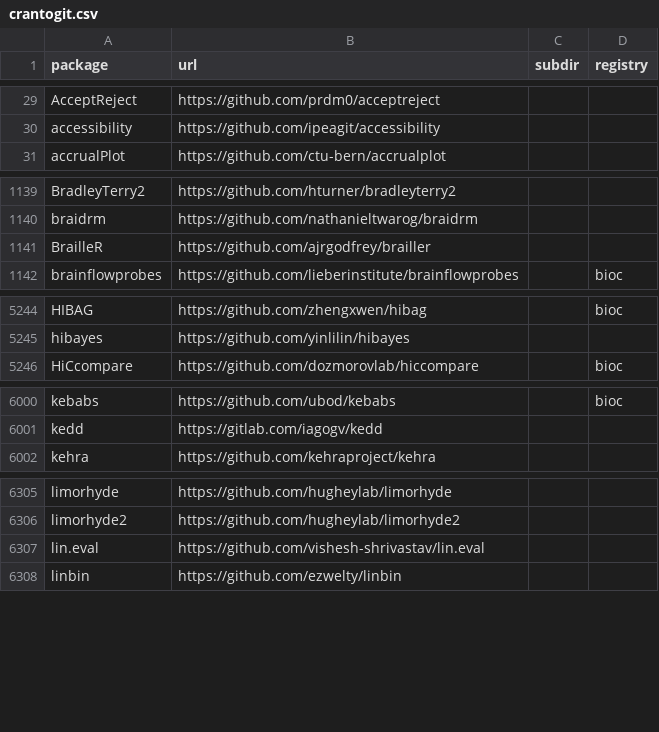
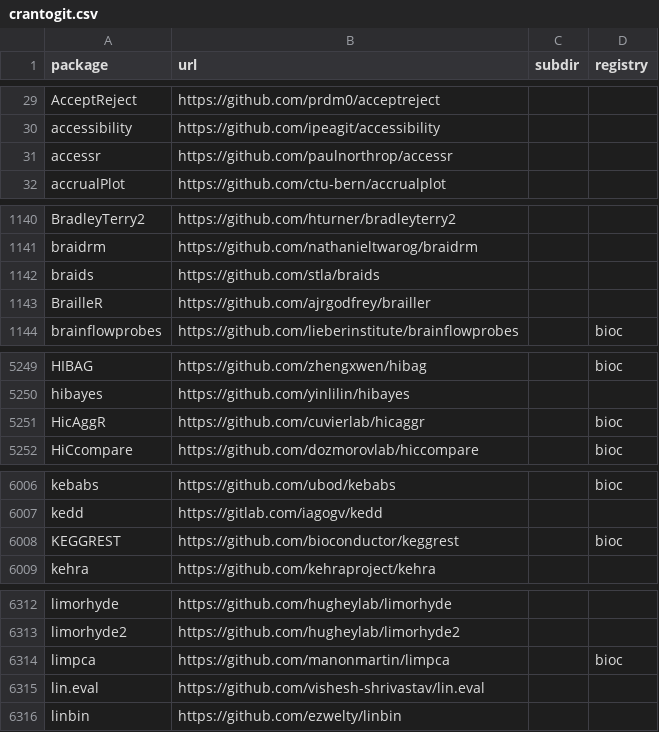
Before and after one commit to r-universe-org/cran-to-git, a CSV file: crantogit.csv, drawn as a sheet; only a part is shown, gaps mark what is left out; the diff covers the shown part only; the diff names each change by its address in the sheet, - before the commit and + after, or states it on an @@ line.

```diff
--- a/crantogit.csv
+++ b/crantogit.csv
+row 31: accessr | https://github.com/paulnorthrop/accessr
+row 1142: braids | https://github.com/stla/braids
+row 5251: HicAggR | https://github.com/cuvierlab/hicaggr |  | bioc
+row 6008: KEGGREST | https://github.com/bioconductor/keggrest |  | bioc
+row 6314: limpca | https://github.com/manonmartin/limpca |  | bioc
```
Also changed, not shown: 4 added rows and 1 edited cell elsewhere in this file, archived.csv, universes.csv, 12 other files.
